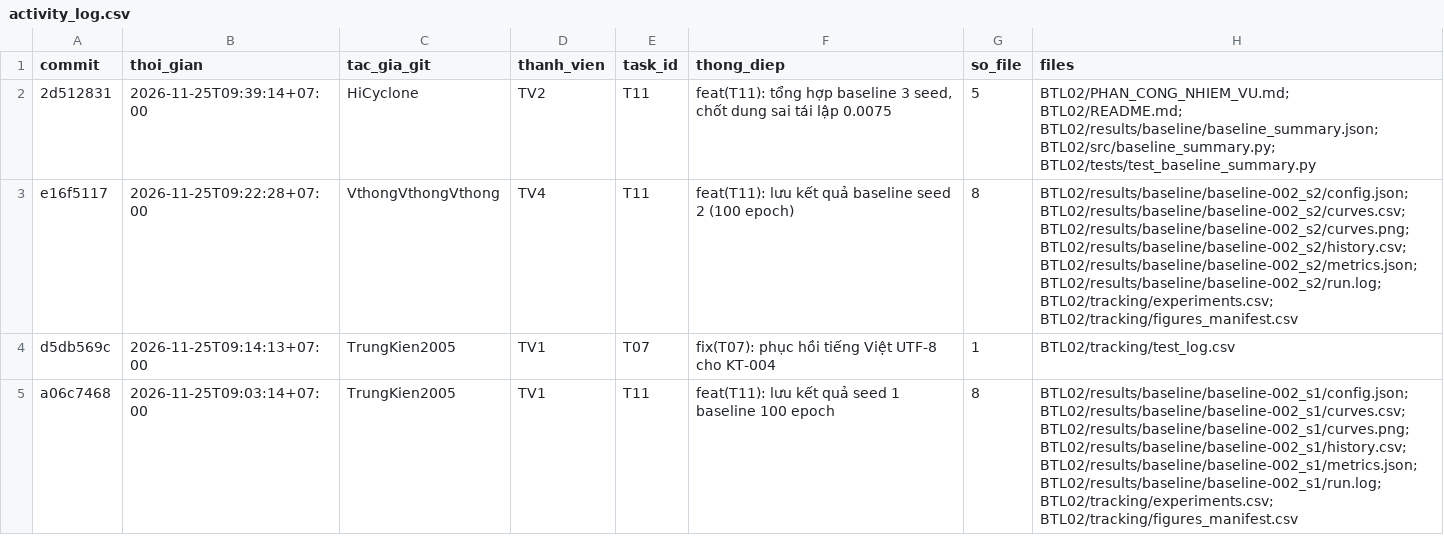
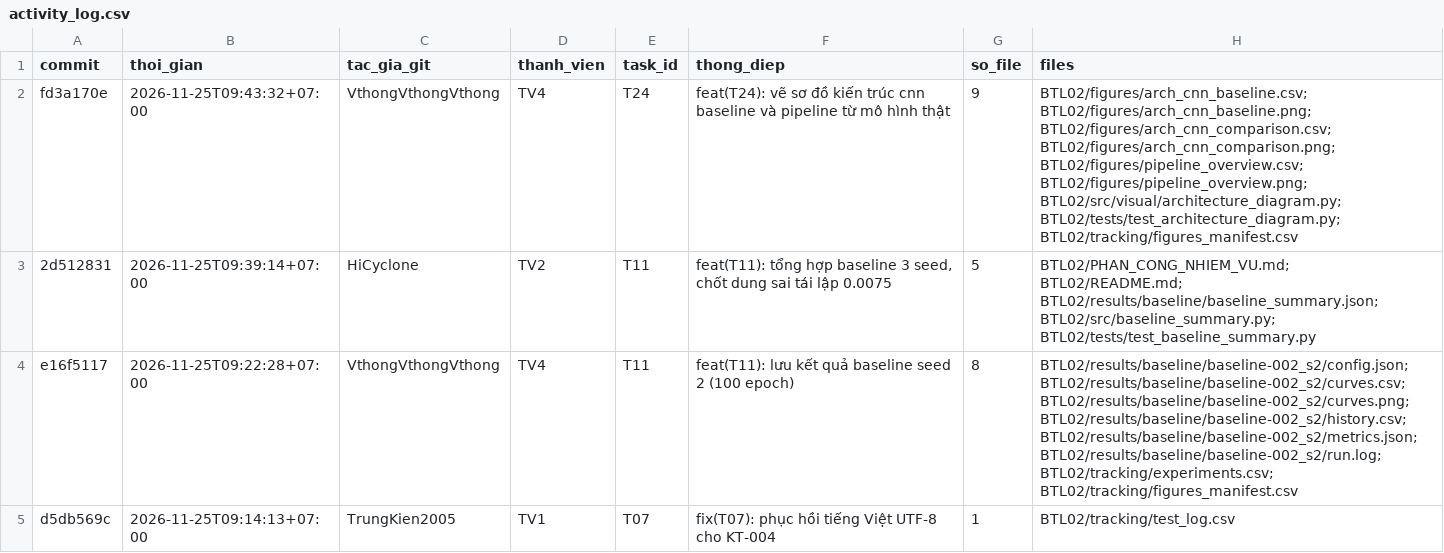
Before and after one commit to lpnHai2005/DeepLearning_Group, a CSV file: BTL02/tracking/activity_log.csv, drawn as a sheet; only a part is shown; the shorter side is filled out with more unchanged rows.

```diff
--- a/BTL02/tracking/activity_log.csv
+++ b/BTL02/tracking/activity_log.csv
@@ -1,2 +1,3 @@
 commit,thoi_gian,tac_gia_git,thanh_vien,task_id,thong_diep,so_file,files
+fd3a170e,2026-11-25T09:43:32+07:00,VthongVthongVthong,TV4,T24,feat(T24): vẽ sơ đồ kiến trúc cnn baseline và pipeline từ mô hình thật,9,BTL02/figures/arch_cnn_baseline.csv; BTL02/figures/arch_cnn_baseline.png; BTL02/figures/arch_cnn_comparison.csv; BTL02/figures/arch_cnn_comparison.png; BTL02/figures/pipeline_overview.csv; BTL02/figures/pipeline_overview.png; BTL02/src/visual/architecture_diagram.py; BTL02/tests/test_architecture_diagram.py; BTL02/tracking/figures_manifest.csv
 2d512831,2026-11-25T09:39:14+07:00,HiCyclone,TV2,T11,"feat(T11): tổng hợp baseline 3 seed, chốt dung sai tái lập 0.0075",5,BTL02/PHAN_CONG_NHIEM_VU.md; BTL02/README.md; BTL02/results/baseline/baseline_summary.json; BTL02/src/baseline_summary.py; BTL02/tests/test_baseline_summary.py
```
Also changed, not shown: BTL02/tracking/tasks.csv.
